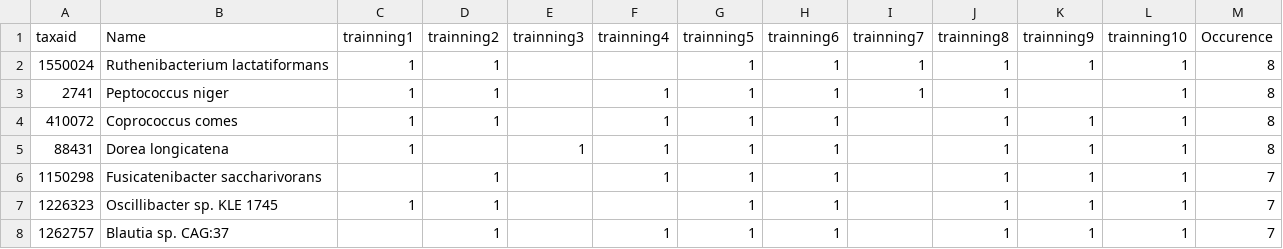
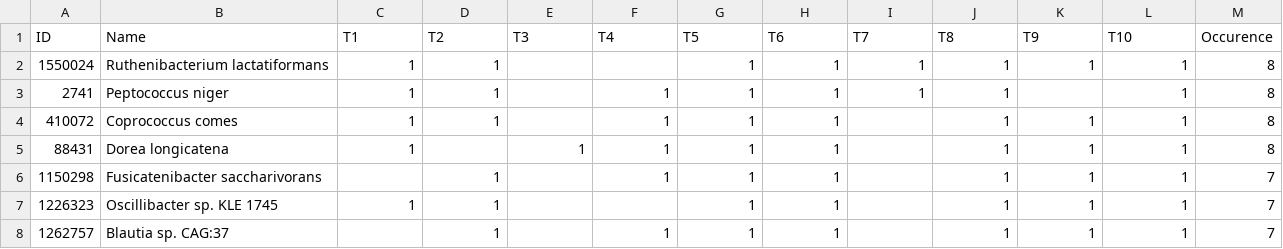
Before and after one commit to knightlab-analyses/imsms-ml, a CSV file: imsms_analysis/dataset/feature_sets/MS_associated_species_fdr0.05_in_10_training_set.csv, drawn as a sheet; only a part is shown.

Commit message:
linear regression datasets.  code for looking at alleles and picking out households with particular allele.  Code for starting to investigate snp data

```diff
--- a/imsms_analysis/dataset/feature_sets/MS_associated_species_fdr0.05_in_10_training_set.csv
+++ b/imsms_analysis/dataset/feature_sets/MS_associated_species_fdr0.05_in_10_training_set.csv
@@ -1,2 +1,2 @@
-taxaid,Name,trainning1,trainning2,trainning3,trainning4,trainning5,trainning6,trainning7,trainning8,trainning9,trainning10,Occurence
+ID,Name,T1,T2,T3,T4,T5,T6,T7,T8,T9,T10,Occurence
 1550024,Ruthenibacterium lactatiformans,1,1,,,1,1,1,1,1,1,8
```
Also changed, not shown: imsms_analysis/dataset/feature_sets/fixed_training_set_MS_associated_species_AST_fdr0.05.tsv, imsms_analysis/dataset/feature_sets/fixed_training_set_MS_associated_species_AST_p0.05.tsv, 11 other files.
